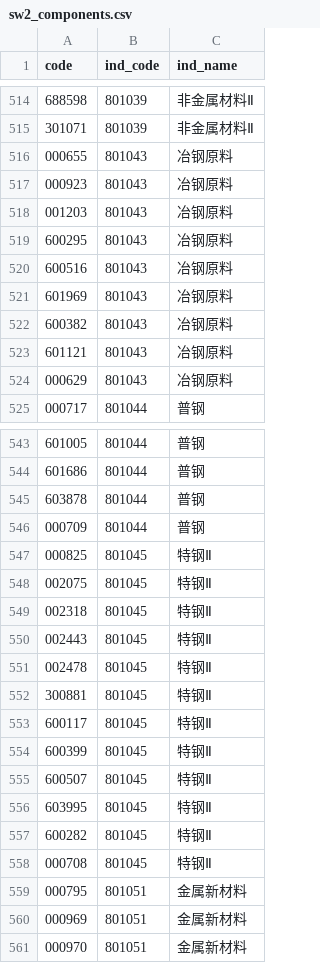
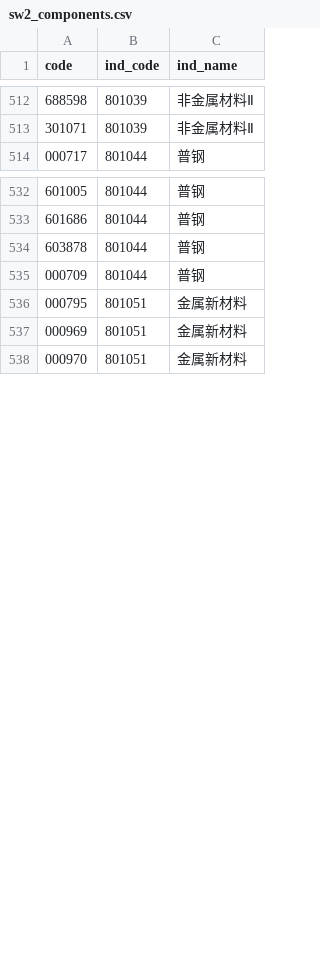
Before and after one commit to haiNono/market-dashboard, a CSV file: data/sw2_components.csv, drawn as a sheet; only a part is shown, gaps mark what is left out; the diff covers the shown part only; the diff names each change by its address in the sheet, - before the commit and + after, or states it on an @@ line.

```diff
--- a/data/sw2_components.csv
+++ b/data/sw2_components.csv
-row 516: 000655 | 801043 | 冶钢原料
-row 517: 000923 | 801043 | 冶钢原料
-row 518: 001203 | 801043 | 冶钢原料
-row 519: 600295 | 801043 | 冶钢原料
-row 520: 600516 | 801043 | 冶钢原料
-row 521: 601969 | 801043 | 冶钢原料
-row 522: 600382 | 801043 | 冶钢原料
-row 523: 601121 | 801043 | 冶钢原料
-row 524: 000629 | 801043 | 冶钢原料
-row 547: 000825 | 801045 | 特钢Ⅱ
-row 548: 002075 | 801045 | 特钢Ⅱ
-row 549: 002318 | 801045 | 特钢Ⅱ
-row 550: 002443 | 801045 | 特钢Ⅱ
-row 551: 002478 | 801045 | 特钢Ⅱ
-row 552: 300881 | 801045 | 特钢Ⅱ
-row 553: 600117 | 801045 | 特钢Ⅱ
-row 554: 600399 | 801045 | 特钢Ⅱ
-row 555: 600507 | 801045 | 特钢Ⅱ
-row 556: 603995 | 801045 | 特钢Ⅱ
-row 557: 600282 | 801045 | 特钢Ⅱ
-row 558: 000708 | 801045 | 特钢Ⅱ
```
Also changed, not shown: 16 removed rows elsewhere in this file, data/option_pcr.csv, data/sector_云服务器.csv, 12 other files.
